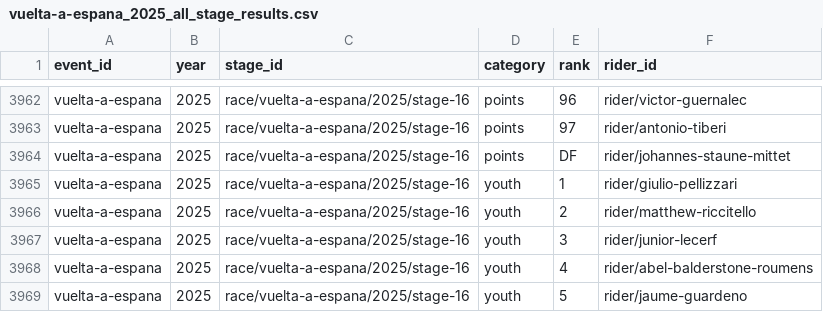
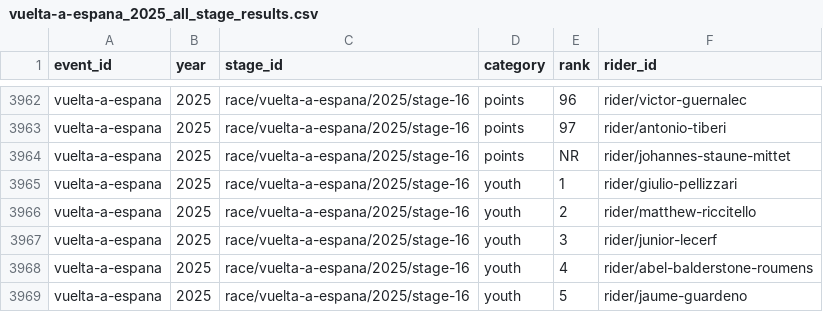
Before and after one commit to Thomassegers14/tourmanager-scraper, a CSV file: data/processed/results/vuelta-a-espana_2025_all_stage_results.csv, drawn as a sheet; only a part is shown, gaps mark what is left out.

```diff
--- a/data/processed/results/vuelta-a-espana_2025_all_stage_results.csv
+++ b/data/processed/results/vuelta-a-espana_2025_all_stage_results.csv
@@ -3963,3 +3963,3 @@ vuelta-a-espana,2025,race/vuelta-a-espana/2025/stage-16,points,96,rider/victor-g
 vuelta-a-espana,2025,race/vuelta-a-espana/2025/stage-16,points,97,rider/antonio-tiberi
-vuelta-a-espana,2025,race/vuelta-a-espana/2025/stage-16,points,DF,rider/johannes-staune-mittet
+vuelta-a-espana,2025,race/vuelta-a-espana/2025/stage-16,points,NR,rider/johannes-staune-mittet
 vuelta-a-espana,2025,race/vuelta-a-espana/2025/stage-16,youth,1,rider/giulio-pellizzari
```
